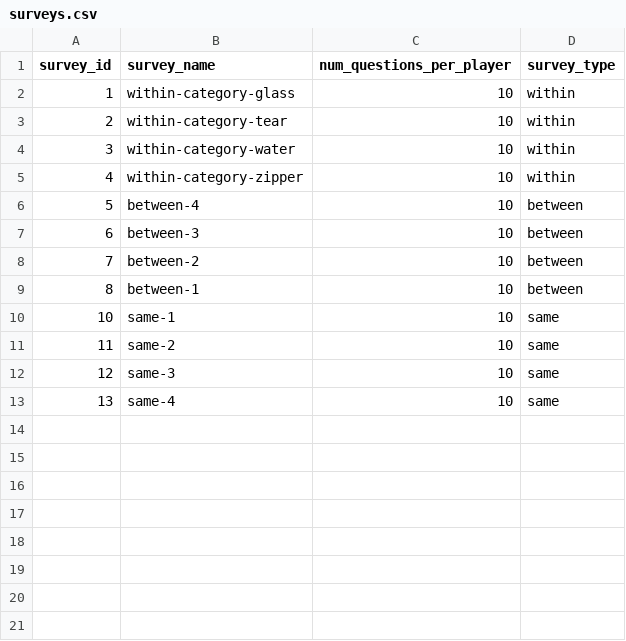
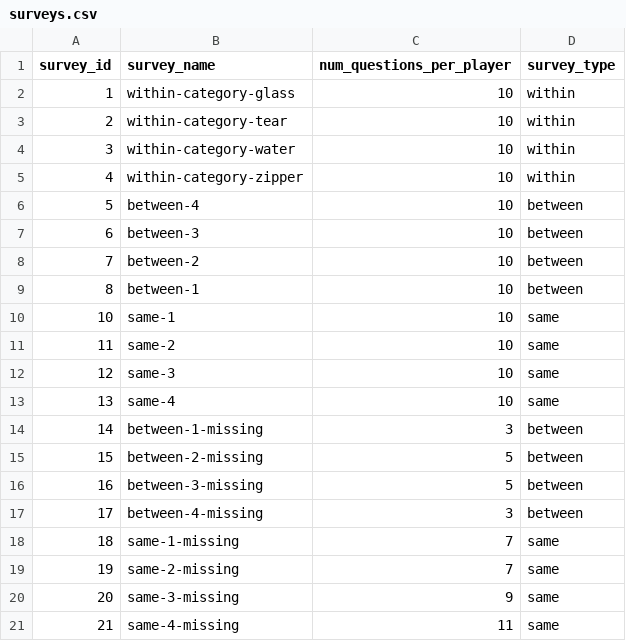
Before and after one commit to lupyanlab/words-in-transition, a CSV file: wordsintransition/data-raw/surveys.csv, drawn as a sheet.

```diff
--- a/wordsintransition/data-raw/surveys.csv
+++ b/wordsintransition/data-raw/surveys.csv
@@ -13 +13,9 @@ survey_id,survey_name,num_questions_per_player,survey_type
 13,same-4,10,same
+14,between-1-missing,3,between
+15,between-2-missing,5,between
+16,between-3-missing,5,between
+17,between-4-missing,3,between
+18,same-1-missing,7,same
+19,same-2-missing,7,same
+20,same-3-missing,9,same
+21,same-4-missing,11,same
```
Also changed, not shown: wordsintransition/data-raw/messages.csv, wordsintransition/data-raw/questions.csv, 15 other files.
